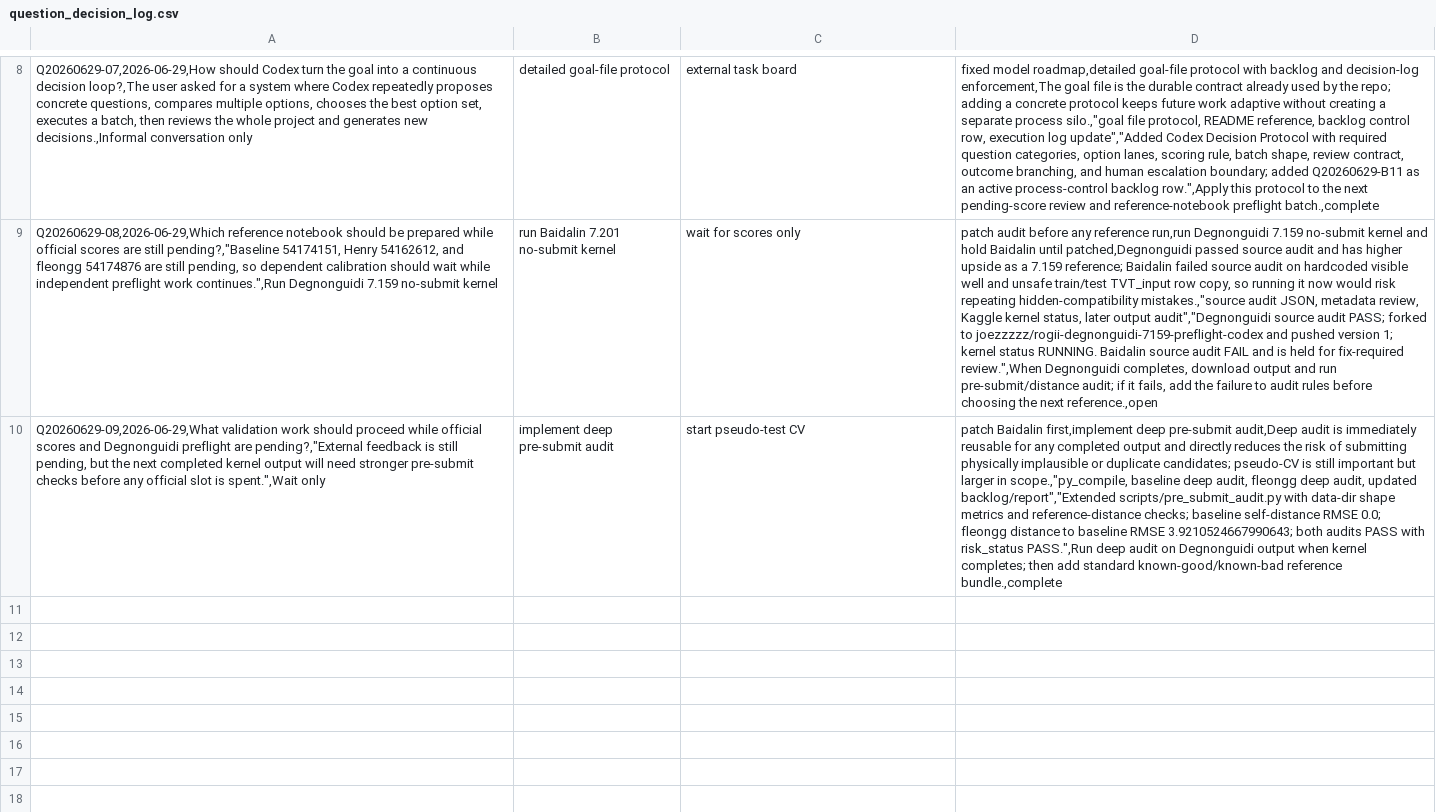
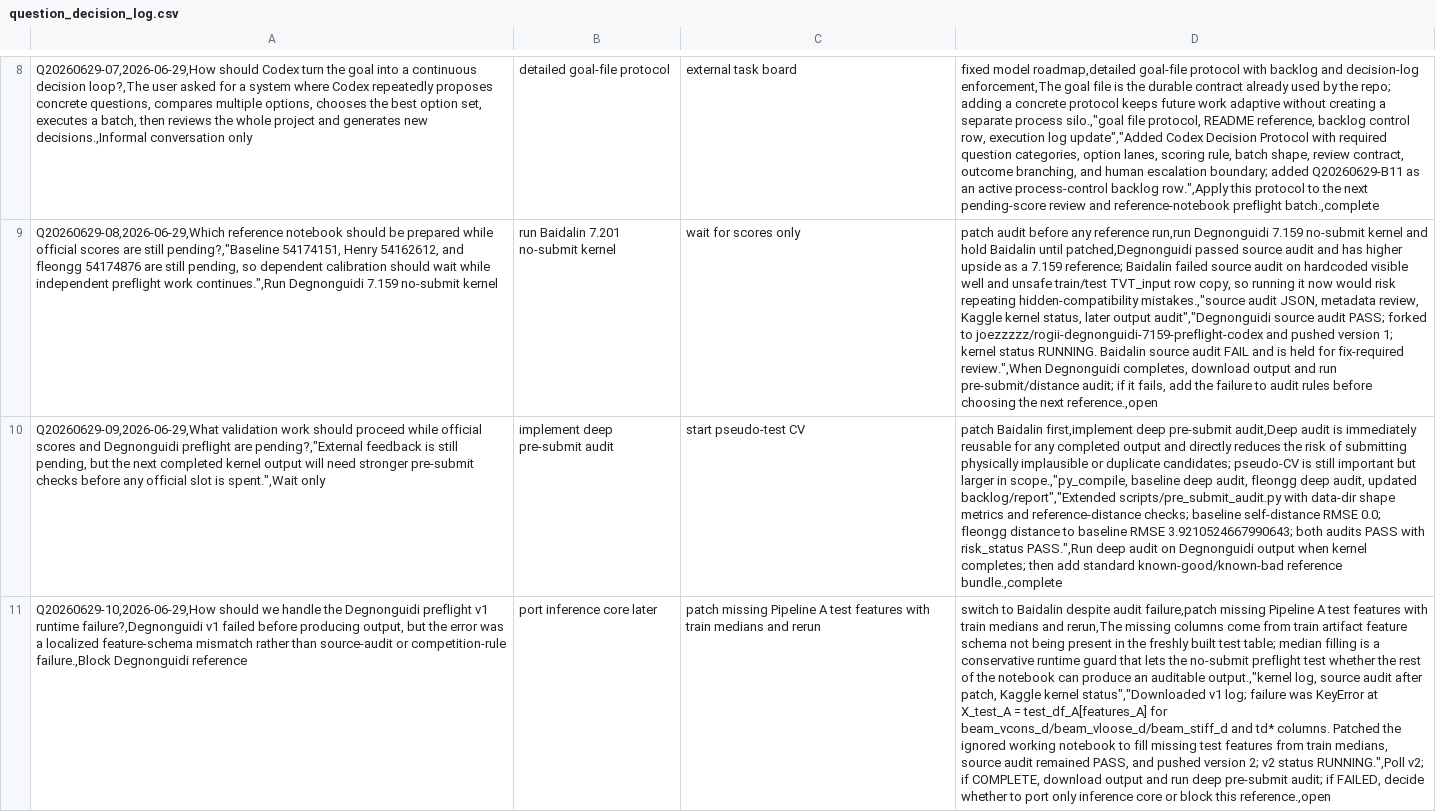
Before and after one commit to Marc0823/Kaggle-competition, a CSV file: experiments/question_decision_log.csv, drawn as a sheet; only a part is shown, gaps mark what is left out; the diff names each change by its address in the sheet, - before the commit and + after, or states it on an @@ line.

Commit message:
Record Degnonguidi preflight retry

```diff
--- a/experiments/question_decision_log.csv
+++ b/experiments/question_decision_log.csv
+row 11: Q20260629-10,2026-06-29,How should we handle the Degnonguidi preflight v1 runtime failure?,Degnonguidi v1 failed before producing output, but the error was a localized feature-schema mismatch rather than source-audit or competition-rule failure.,Block Degnonguidi reference | port inference core later | patch missing Pipeline A test features with train medians and rerun | switch to Baidalin despite audit failure,patch missing Pipeline A test features with train medians and rerun,The missing columns come from train artifact feature schema not being present in the freshly built test table; median filling is a conservative runtime guard that lets the no-submit preflight test whether the rest of the notebook can produce an auditable output.,"kernel log, source audit after patch, Kaggle kernel status","Downloaded v1 log; failure was KeyError at X_test_A = test_df_A[features_A] for beam_vcons_d/beam_vloose_d/beam_stiff_d and td* columns. Patched the ignored working notebook to fill missing test features from train medians, source audit remained PASS, and pushed version 2; v2 status RUNNING.",Poll v2; if COMPLETE, download output and run deep pre-submit audit; if FAILED, decide whether to port only inference core or block this reference.,open
```
Also changed, not shown: experiments/kernel_run_ledger.csv, experiments/question_backlog.csv, 2 other files.
